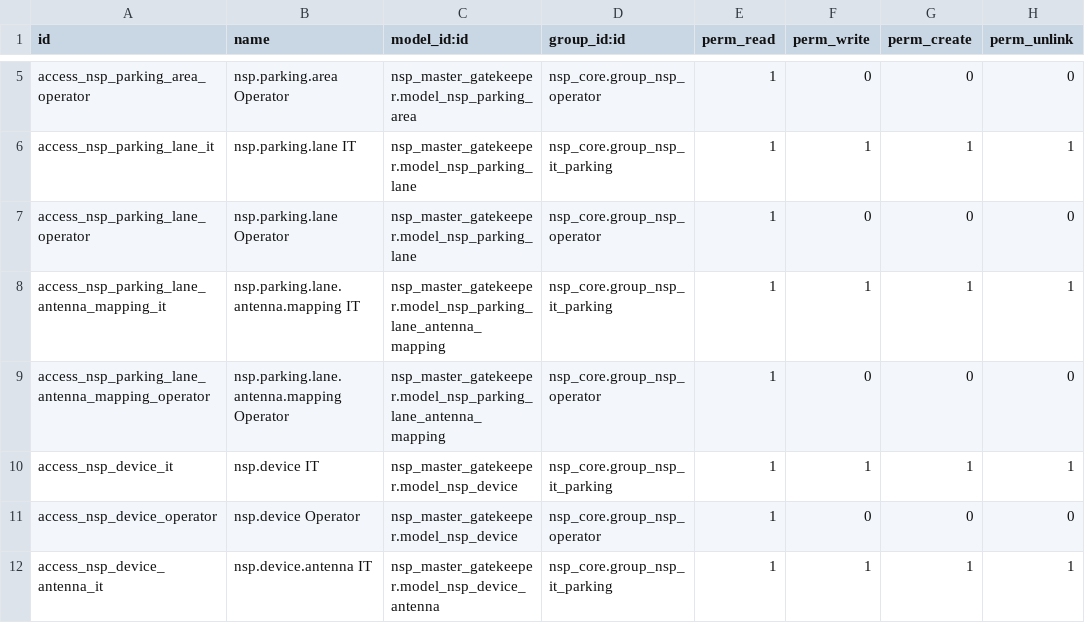
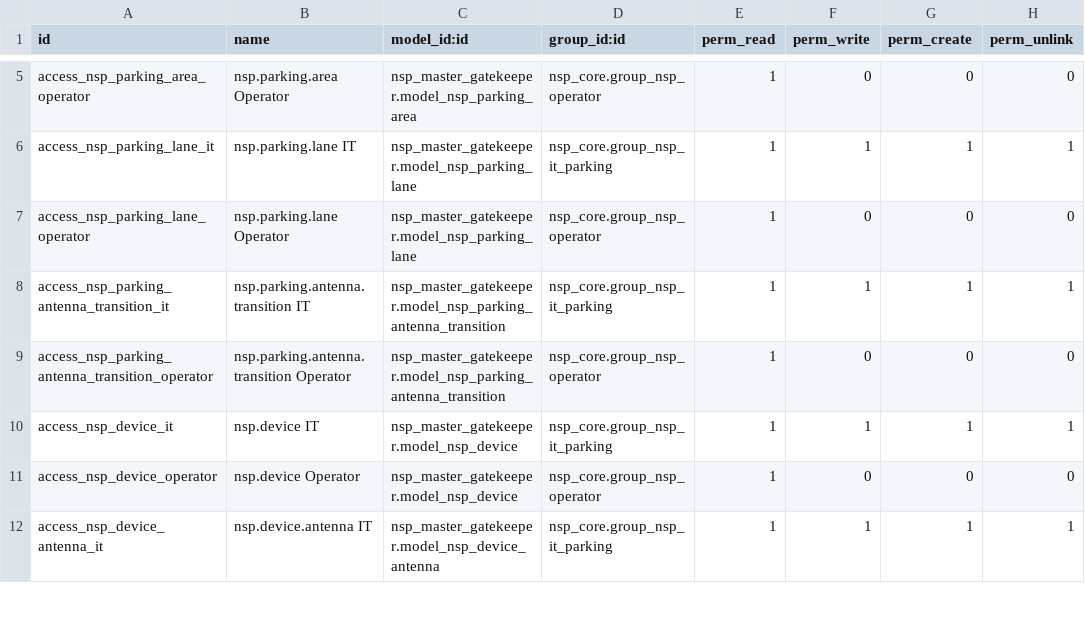
Before and after one commit to TrongTinTon/NSP-Edge-Server, a CSV file: extra-addons/nsp_master_gatekeeper/security/ir.model.access.csv, drawn as a sheet; only a part is shown, gaps mark what is left out.

```diff
--- a/extra-addons/nsp_master_gatekeeper/security/ir.model.access.csv
+++ b/extra-addons/nsp_master_gatekeeper/security/ir.model.access.csv
@@ -7,4 +7,4 @@ access_nsp_parking_lane_it,nsp.parking.lane IT,nsp_master_gatekeeper.model_nsp_p
 access_nsp_parking_lane_operator,nsp.parking.lane Operator,nsp_master_gatekeeper.model_nsp_parking_lane,nsp_core.group_nsp_operator,1,0,0,0
-access_nsp_parking_lane_antenna_mapping_it,nsp.parking.lane.antenna.mapping IT,nsp_master_gatekeeper.model_nsp_parking_lane_antenna_mapping,nsp_core.group_nsp_it_parking,1,1,1,1
-access_nsp_parking_lane_antenna_mapping_operator,nsp.parking.lane.antenna.mapping Operator,nsp_master_gatekeeper.model_nsp_parking_lane_antenna_mapping,nsp_core.group_nsp_operator,1,0,0,0
+access_nsp_parking_antenna_transition_it,nsp.parking.antenna.transition IT,nsp_master_gatekeeper.model_nsp_parking_antenna_transition,nsp_core.group_nsp_it_parking,1,1,1,1
+access_nsp_parking_antenna_transition_operator,nsp.parking.antenna.transition Operator,nsp_master_gatekeeper.model_nsp_parking_antenna_transition,nsp_core.group_nsp_operator,1,0,0,0
 access_nsp_device_it,nsp.device IT,nsp_master_gatekeeper.model_nsp_device,nsp_core.group_nsp_it_parking,1,1,1,1
```
Also changed, not shown: extra-addons/nsp_business_gatekeeper/security/ir.model.access.csv, 31 other files.
